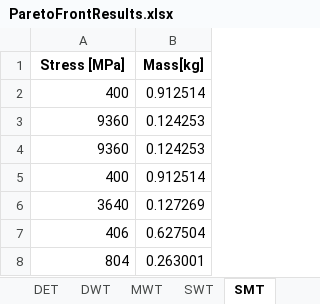
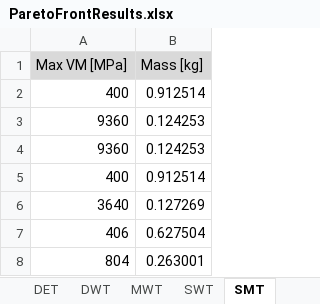
Before and after one commit to mid2SUPAERO/TOSM, an Excel workbook: ParetoFrontResults.xlsx, sheet SMT, drawn as a sheet; only a part is shown; values as stored, in another font and other column widths than the file's, no borders; removed rows and columns are numbered as before the commit, all else as after; the diff names each change by its address in the sheet, - before the commit and + after, or states it on an @@ line.

```diff
--- a/ParetoFrontResults.xlsx (sheet SMT)
+++ b/ParetoFrontResults.xlsx (sheet SMT)
-row 1: Stress [MPa] | Mass[kg]
+row 1: Max VM [MPa] | Mass [kg]
```
Also changed, not shown: sheet DST, sheet SET, sheet SCT, sheet SWT, sheet DWT, sheet DMT, 5 more sheets, FinalResults.xlsx, 1 other file.
